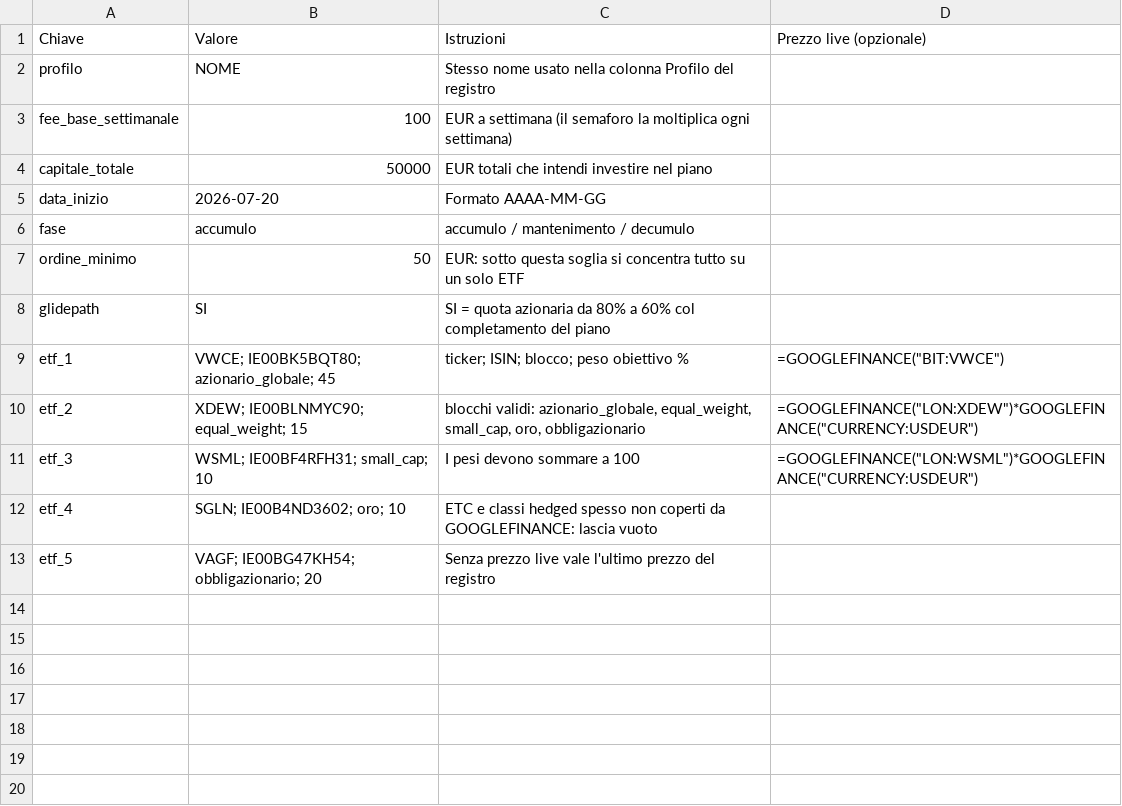
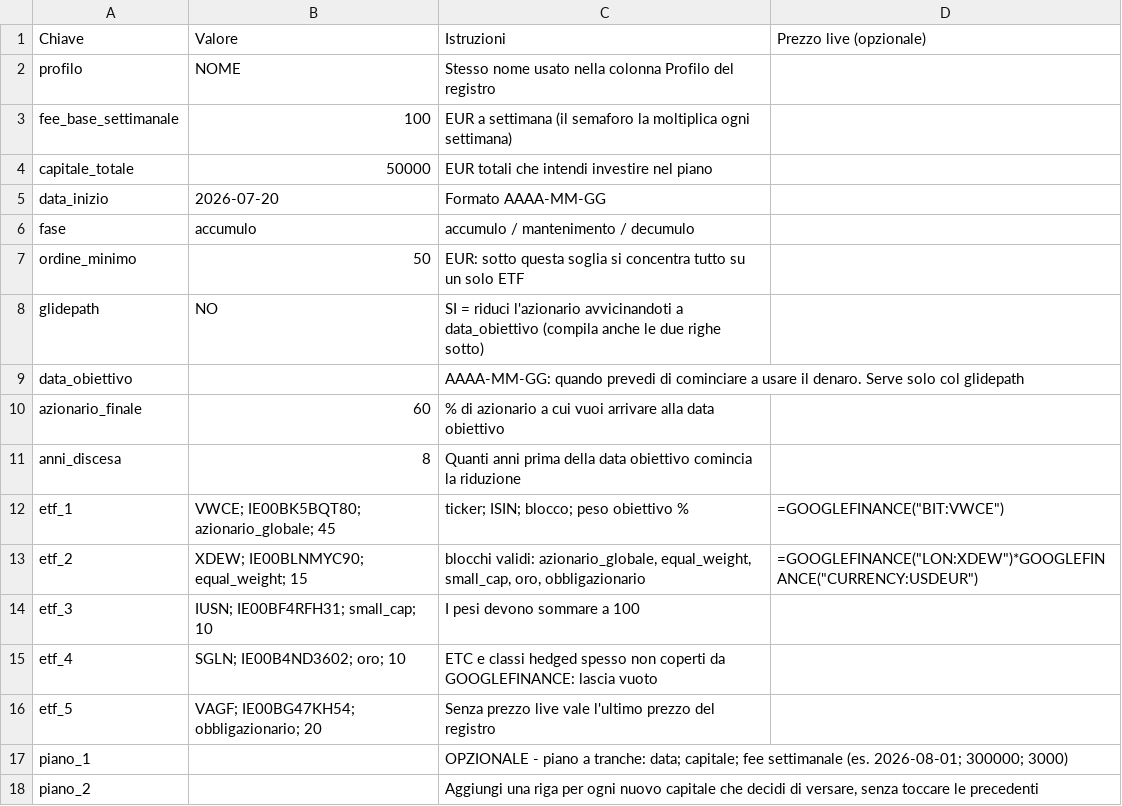
Before and after one commit to teosoft1974/SEMAFORO, a CSV file: templates/profilo_template.csv, drawn as a sheet.

```diff
--- a/templates/profilo_template.csv
+++ b/templates/profilo_template.csv
@@ -7,7 +7,12 @@ fase,accumulo,accumulo / mantenimento / decumulo,
 ordine_minimo,50,EUR: sotto questa soglia si concentra tutto su un solo ETF,
-glidepath,SI,SI = quota azionaria da 80% a 60% col completamento del piano,
+glidepath,NO,SI = riduci l'azionario avvicinandoti a data_obiettivo (compila anche le due righe sotto),
+data_obiettivo,,"AAAA-MM-GG: quando prevedi di cominciare a usare il denaro. Serve solo col glidepath",
+azionario_finale,60,% di azionario a cui vuoi arrivare alla data obiettivo,
+anni_discesa,8,Quanti anni prima della data obiettivo comincia la riduzione,
 etf_1,VWCE; IE00BK5BQT80; azionario_globale; 45,ticker; ISIN; blocco; peso obiettivo %,"=GOOGLEFINANCE(""BIT:VWCE"")"
 etf_2,XDEW; IE00BLNMYC90; equal_weight; 15,"blocchi validi: azionario_globale, equal_weight, small_cap, oro, obbligazionario","=GOOGLEFINANCE(""LON:XDEW"")*GOOGLEFINANCE(""CURRENCY:USDEUR"")"
-etf_3,WSML; IE00BF4RFH31; small_cap; 10,I pesi devono sommare a 100,"=GOOGLEFINANCE(""LON:WSML"")*GOOGLEFINANCE(""CURRENCY:USDEUR"")"
+etf_3,IUSN; IE00BF4RFH31; small_cap; 10,I pesi devono sommare a 100,
 etf_4,SGLN; IE00B4ND3602; oro; 10,ETC e classi hedged spesso non coperti da GOOGLEFINANCE: lascia vuoto,
 etf_5,VAGF; IE00BG47KH54; obbligazionario; 20,Senza prezzo live vale l'ultimo prezzo del registro,
+piano_1,,"OPZIONALE - piano a tranche: data; capitale; fee settimanale (es. 2026-08-01; 300000; 3000)",
+piano_2,,"Aggiungi una riga per ogni nuovo capitale che decidi di versare, senza toccare le precedenti",
```
Also changed, not shown: 3 other files.
